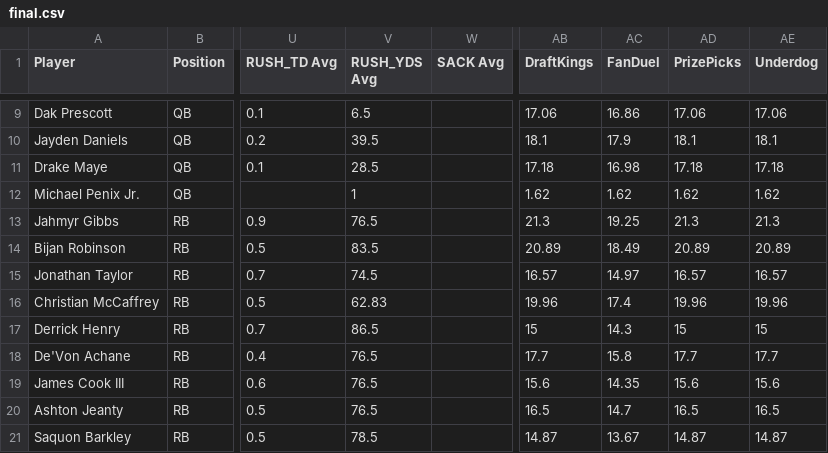
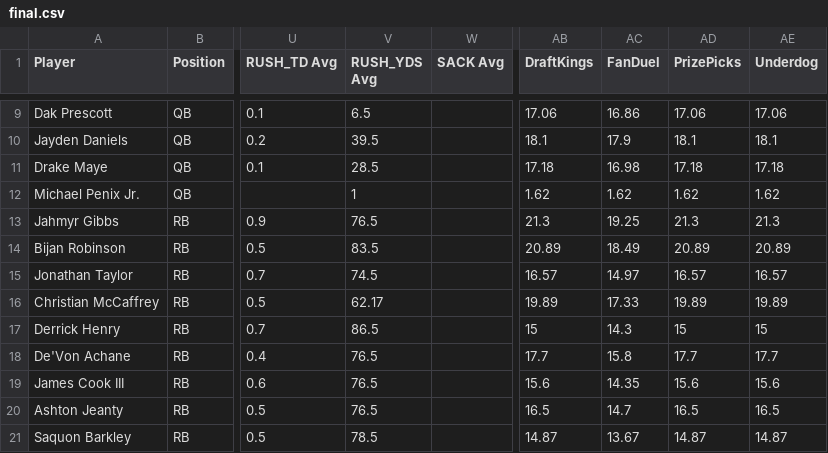
Before and after one commit to 925Sports/925Sports-nfl-dfs-data, a CSV file: final.csv, drawn as a sheet; only a part is shown, gaps mark what is left out; the diff names each change by its address in the sheet, - before the commit and + after, or states it on an @@ line.

```diff
--- a/final.csv
+++ b/final.csv
-V16 (RUSH_YDS Avg): 62.83
+V16 (RUSH_YDS Avg): 62.17
-AB16 (DraftKings): 19.96
+AB16 (DraftKings): 19.89
-AC16 (FanDuel): 17.4
+AC16 (FanDuel): 17.33
-AD16 (PrizePicks): 19.96
+AD16 (PrizePicks): 19.89
-AE16 (Underdog): 19.96
+AE16 (Underdog): 19.89
```
